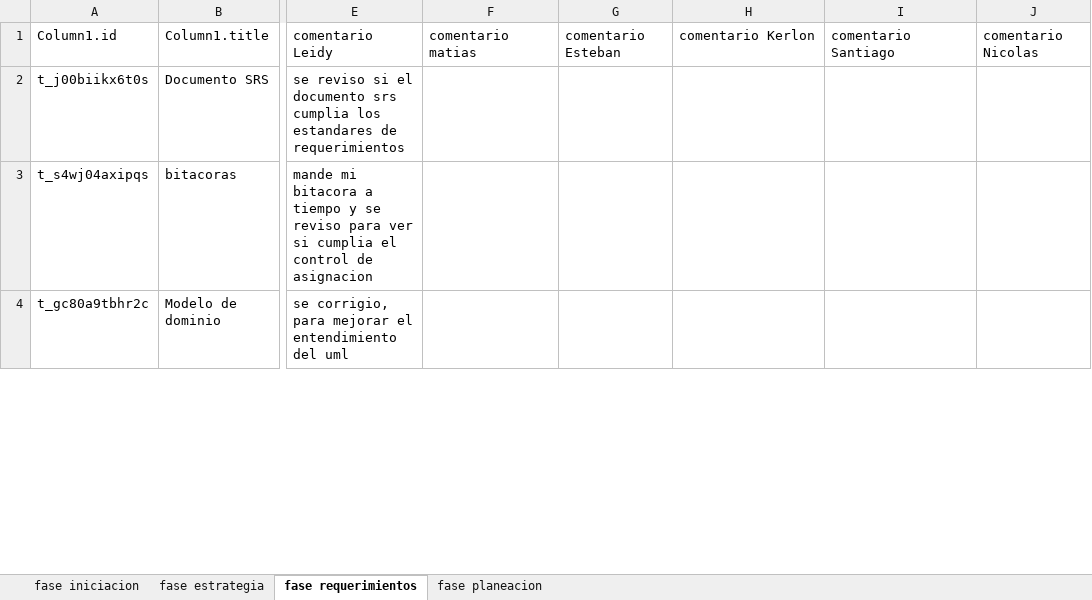
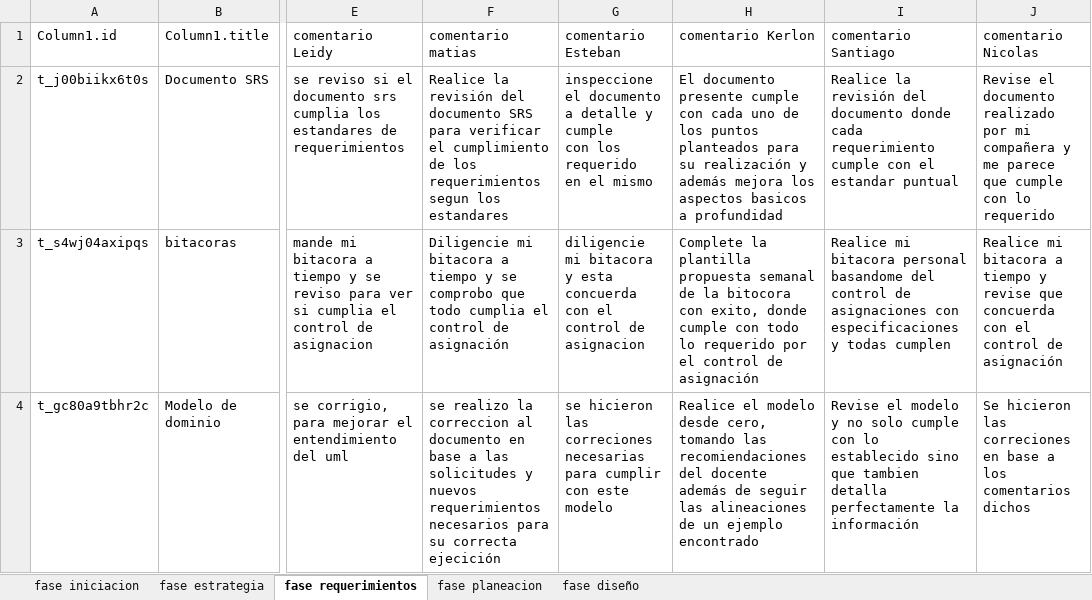
Before and after one commit to Leidygbeta1/Print-Null-, an Excel workbook: docs/importantes/CheckList.xlsx, sheet fase requerimientos, drawn as a sheet; only a part is shown, gaps mark what is left out; values as stored, in another font and other column widths than the file's, no borders; charts and pictures and table styles not drawn; ↵ is a line break in a cell; the diff covers the shown part only; the diff names each change by its address in the sheet, - before the commit and + after, or states it on an @@ line.

```diff
--- a/docs/importantes/CheckList.xlsx (sheet fase requerimientos)
+++ b/docs/importantes/CheckList.xlsx (sheet fase requerimientos)
+sheet tab: fase diseño
-F2 (comentario matias): (empty)
+F2 (comentario matias): Realice la revisión del documento SRS para verificar el cumplimiento de los requerimientos segun los estandares
-G2 (comentario Esteban): (empty)
+G2 (comentario Esteban): inspeccione el documento ↵ a detalle y cumple ↵ con los requerido ↵ en el mismo
-H2 (comentario Kerlon): (empty)
+H2 (comentario Kerlon): El documento presente cumple con cada uno de los puntos planteados para su realización y además mejora los aspectos basicos a profundidad
-I2 (comentario Santiago): (empty)
+I2 (comentario Santiago): Realice la revisión del documento donde cada requerimiento cumple con el estandar puntual
-J2 (comentario Nicolas): (empty)
+J2 (comentario Nicolas): Revise el documento realizado por mi compañera y me parece que cumple con lo requerido
-F3 (comentario matias): (empty)
+F3 (comentario matias): Diligencie mi bitacora a tiempo y se comprobo que todo cumplia el control de asignación
-G3 (comentario Esteban): (empty)
+G3 (comentario Esteban): diligencie mi bitacora y esta concuerda con el control de asignacion
-H3 (comentario Kerlon): (empty)
+H3 (comentario Kerlon): Complete la plantilla propuesta semanal de la bitocora con exito, donde cumple con todo lo requerido por el control de asignación
-I3 (comentario Santiago): (empty)
+I3 (comentario Santiago): Realice mi bitacora personal basandome del control de asignaciones con especificaciones y todas cumplen
-J3 (comentario Nicolas): (empty)
+J3 (comentario Nicolas): Realice mi bitacora a tiempo y revise que concuerda con el control de asignación
-F4 (comentario matias): (empty)
+F4 (comentario matias): se realizo la correccion al documento en base a las solicitudes y nuevos requerimientos necesarios para su correcta ejecición
-G4 (comentario Esteban): (empty)
+G4 (comentario Esteban): se hicieron las correciones necesarias para cumplir con este modelo
-H4 (comentario Kerlon): (empty)
+H4 (comentario Kerlon): Realice el modelo desde cero, tomando las recomiendaciones del docente además de seguir las alineaciones de un ejemplo encontrado
-I4 (comentario Santiago): (empty)
+I4 (comentario Santiago): Revise el modelo y no solo cumple con lo establecido sino que tambien detalla perfectamente la información
-J4 (comentario Nicolas): (empty)
+J4 (comentario Nicolas): Se hicieron las correciones en base a los comentarios dichos
```
Also changed, not shown: 40 edited cells elsewhere in this sheet, sheet fase planeacion, charts or pictures, docs/importantes/Acta de reunion ciclo 1.xlsx, 33 other files.
